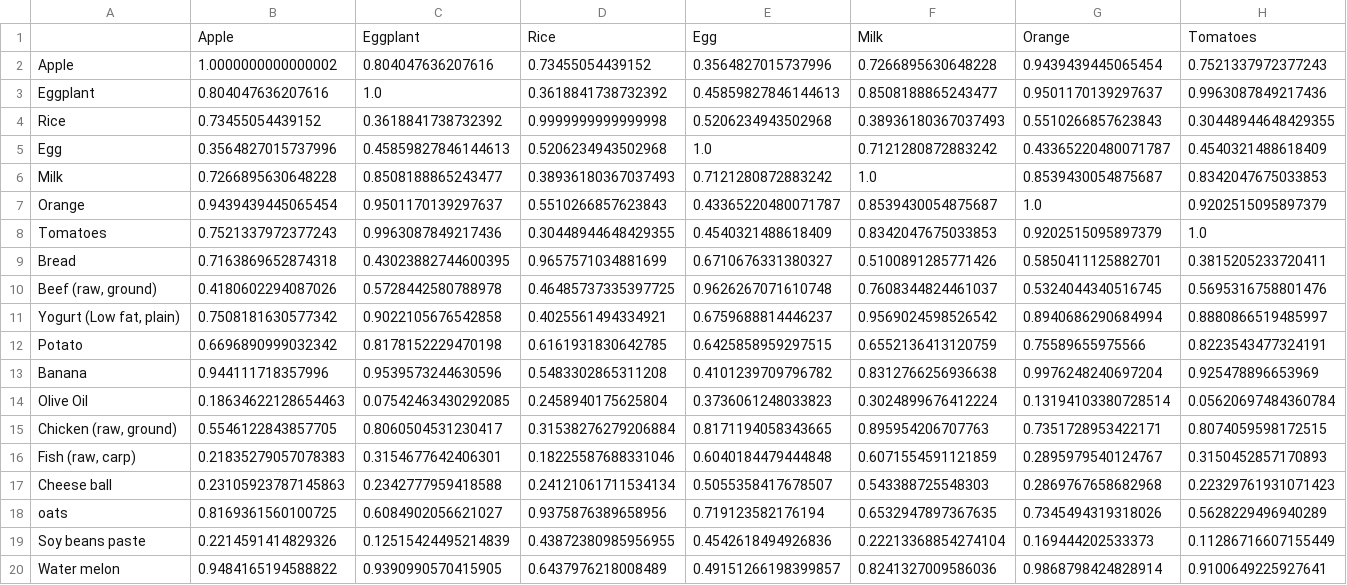
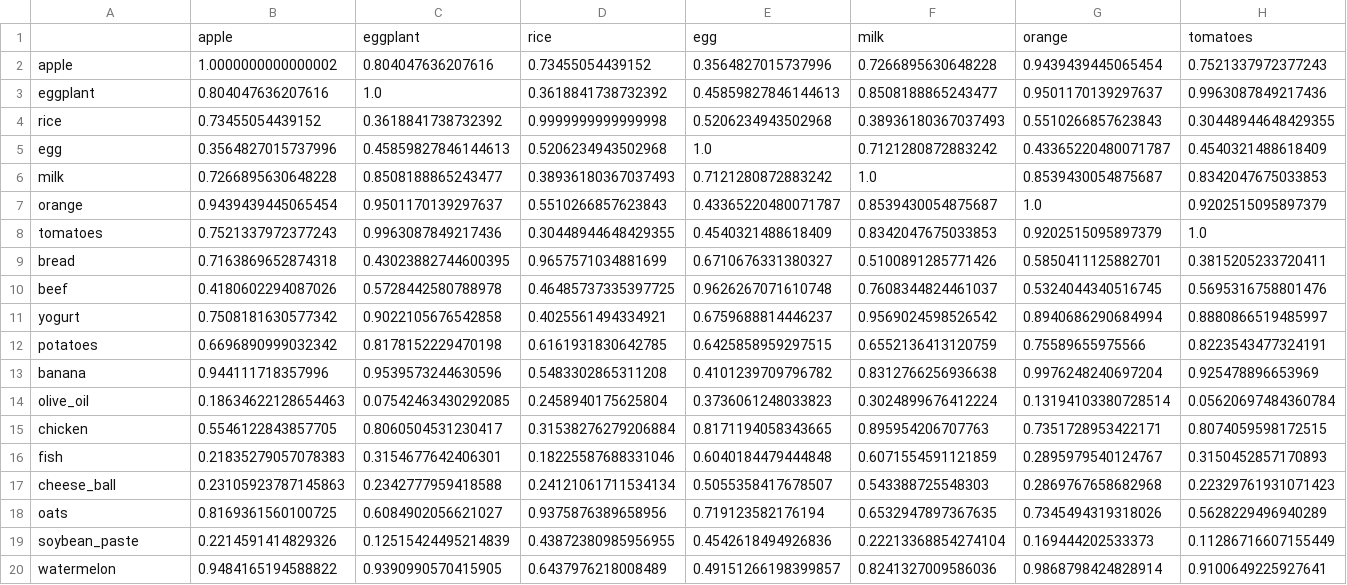
Before and after one commit to HAI-lab-UVA/AI4G, a CSV file: comms-1/data/item_sim.csv, drawn as a sheet; only a part is shown; removed rows and columns are numbered as before the commit, all else as after; rows hold the shown columns only; the diff names each change by its address in the sheet, - before the commit and + after, or states it on an @@ line.

```diff
--- a/comms-1/data/item_sim.csv
+++ b/comms-1/data/item_sim.csv
-row 1:  | Apple | Eggplant | Rice | Egg | Milk | Orange | Tomatoes
+row 1:  | apple | eggplant | rice | egg | milk | orange | tomatoes
-A2: Apple
+A2: apple
-A3: Eggplant
+A3: eggplant
-A4: Rice
+A4: rice
-A5: Egg
+A5: egg
-A6: Milk
+A6: milk
-A7: Orange
+A7: orange
-A8: Tomatoes
+A8: tomatoes
-A9: Bread
+A9: bread
-A10: Beef (raw, ground)
+A10: beef
-A11: Yogurt (Low fat, plain)
+A11: yogurt
-A12: Potato
+A12: potatoes
-A13: Banana
+A13: banana
-A14: Olive Oil
+A14: olive_oil
-A15: Chicken (raw, ground)
+A15: chicken
-A16: Fish (raw, carp)
+A16: fish
-A17: Cheese ball
+A17: cheese_ball
-A19: Soy beans paste
+A19: soybean_paste
-A20: Water melon
+A20: watermelon
```
Also changed, not shown: comms-1/data/item_list.csv, 7 other files.
